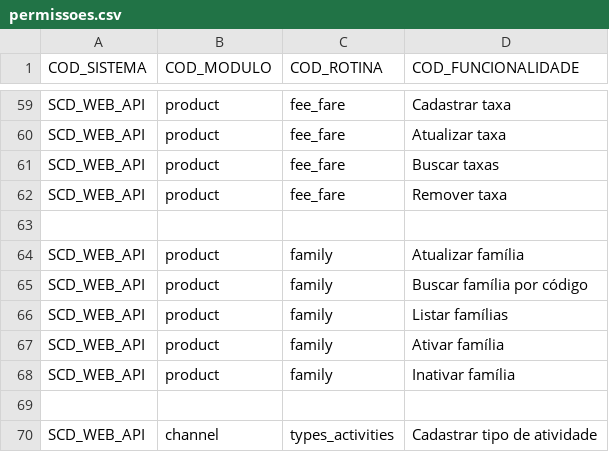
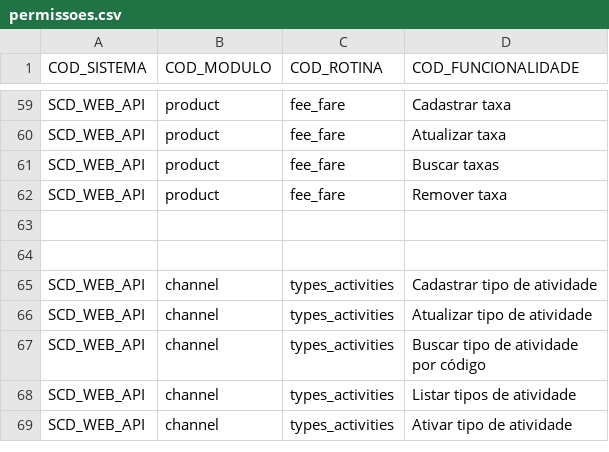
Before and after one commit to robertocordeirosptrans-web/SCD_HEX_API, a CSV file: scripts/permissoes.csv, drawn as a sheet; only a part is shown, gaps mark what is left out; the shorter side is filled out with more unchanged rows; the diff names each change by its address in the sheet, - before the commit and + after, or states it on an @@ line.

```diff
--- a/scripts/permissoes.csv
+++ b/scripts/permissoes.csv
-row 64: SCD_WEB_API | product | family | Atualizar família
-row 65: SCD_WEB_API | product | family | Buscar família por código
-row 66: SCD_WEB_API | product | family | Listar famílias
-row 67: SCD_WEB_API | product | family | Ativar família
-row 68: SCD_WEB_API | product | family | Inativar família
```
Also changed, not shown: 18 other files.
